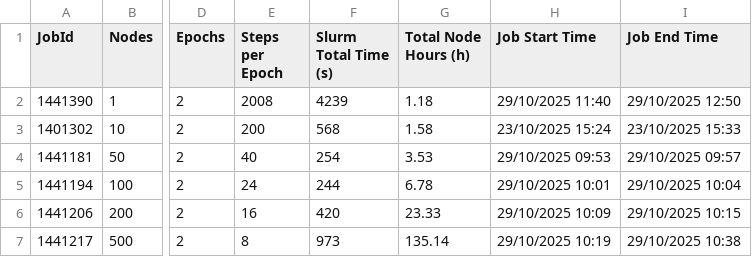
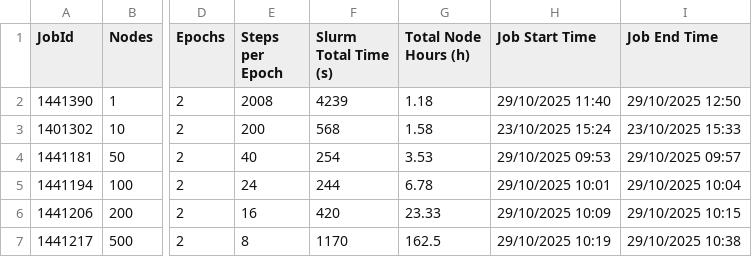
Before and after one commit to alan-turing-institute/anemoi_on_isambard-ai, a CSV file: experiments/1_initial_scaling/1_initial_scaling.csv, drawn as a sheet; only a part is shown, gaps mark what is left out; the diff names each change by its address in the sheet, - before the commit and + after, or states it on an @@ line.

```diff
--- a/experiments/1_initial_scaling/1_initial_scaling.csv
+++ b/experiments/1_initial_scaling/1_initial_scaling.csv
-F7 (Slurm Total Time (s)): 973
+F7 (Slurm Total Time (s)): 1170
-G7 (Total Node Hours (h)): 135.14
+G7 (Total Node Hours (h)): 162.5
```
Also changed, not shown: 10 other files.
